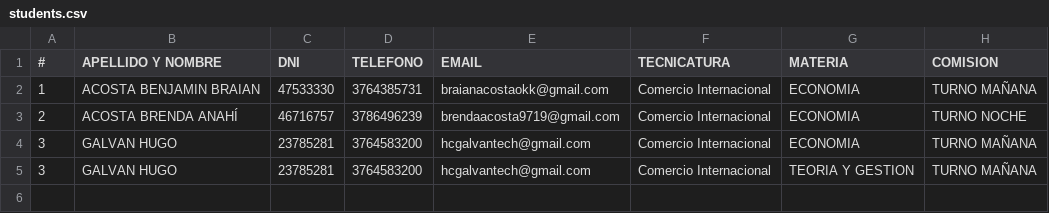
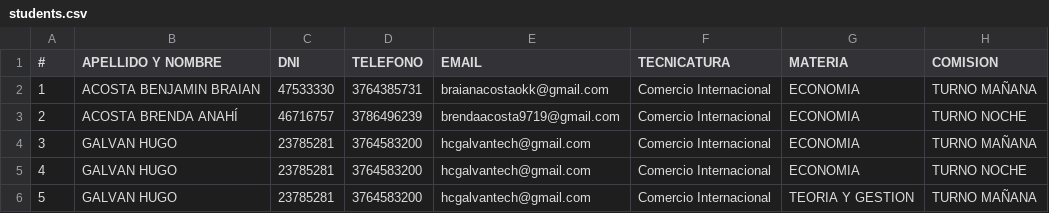
Before and after one commit to hcgalvantech/control_asistencia, a CSV file: data/students.csv, drawn as a sheet.

```diff
--- a/data/students.csv
+++ b/data/students.csv
@@ -4,2 +4,3 @@
 3,GALVAN HUGO,23785281,3764583200,hcgalvantech@gmail.com,Comercio Internacional,ECONOMIA,TURNO MAÑANA
-3,GALVAN HUGO,23785281,3764583200,hcgalvantech@gmail.com,Comercio Internacional,TEORIA Y GESTION,TURNO MAÑANA
+4,GALVAN HUGO,23785281,3764583200,hcgalvantech@gmail.com,Comercio Internacional,ECONOMIA,TURNO NOCHE
+5,GALVAN HUGO,23785281,3764583200,hcgalvantech@gmail.com,Comercio Internacional,TEORIA Y GESTION,TURNO MAÑANA
```
Also changed, not shown: 1 other file.
